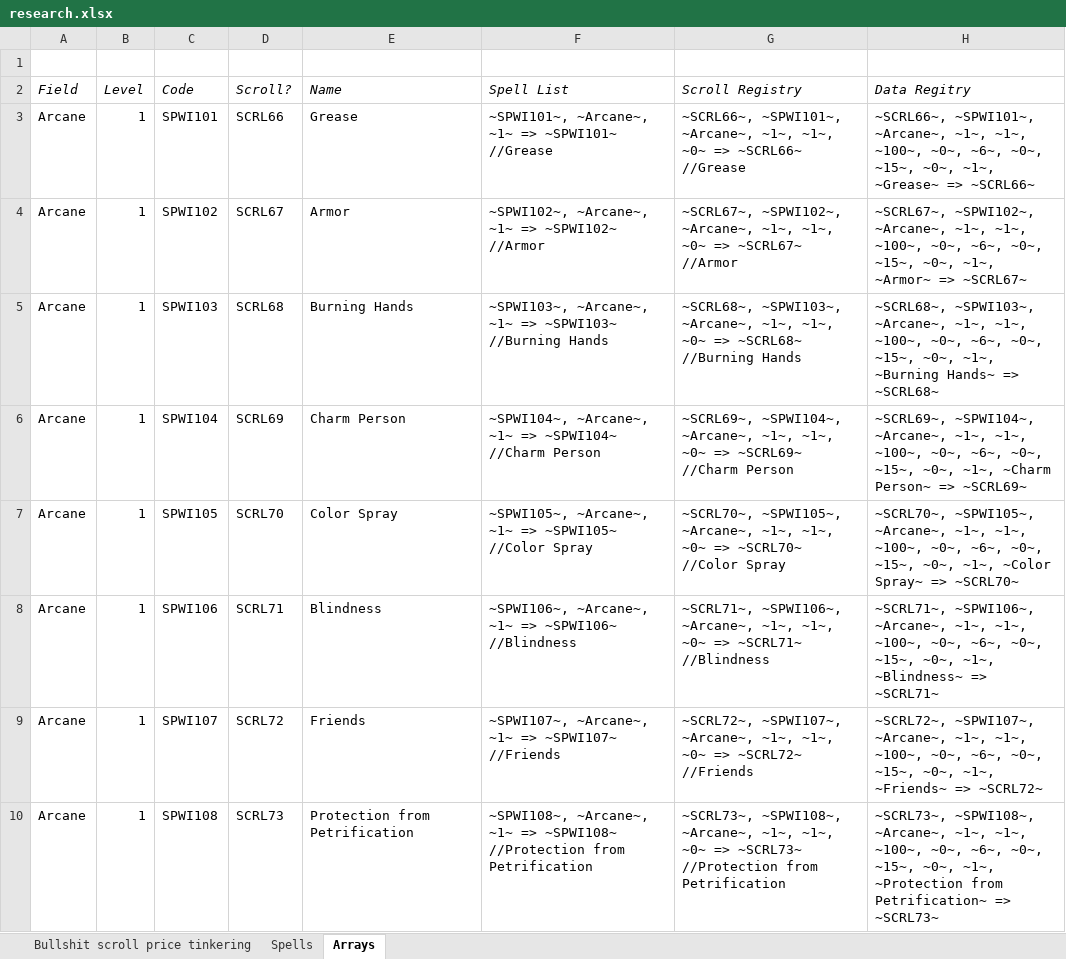
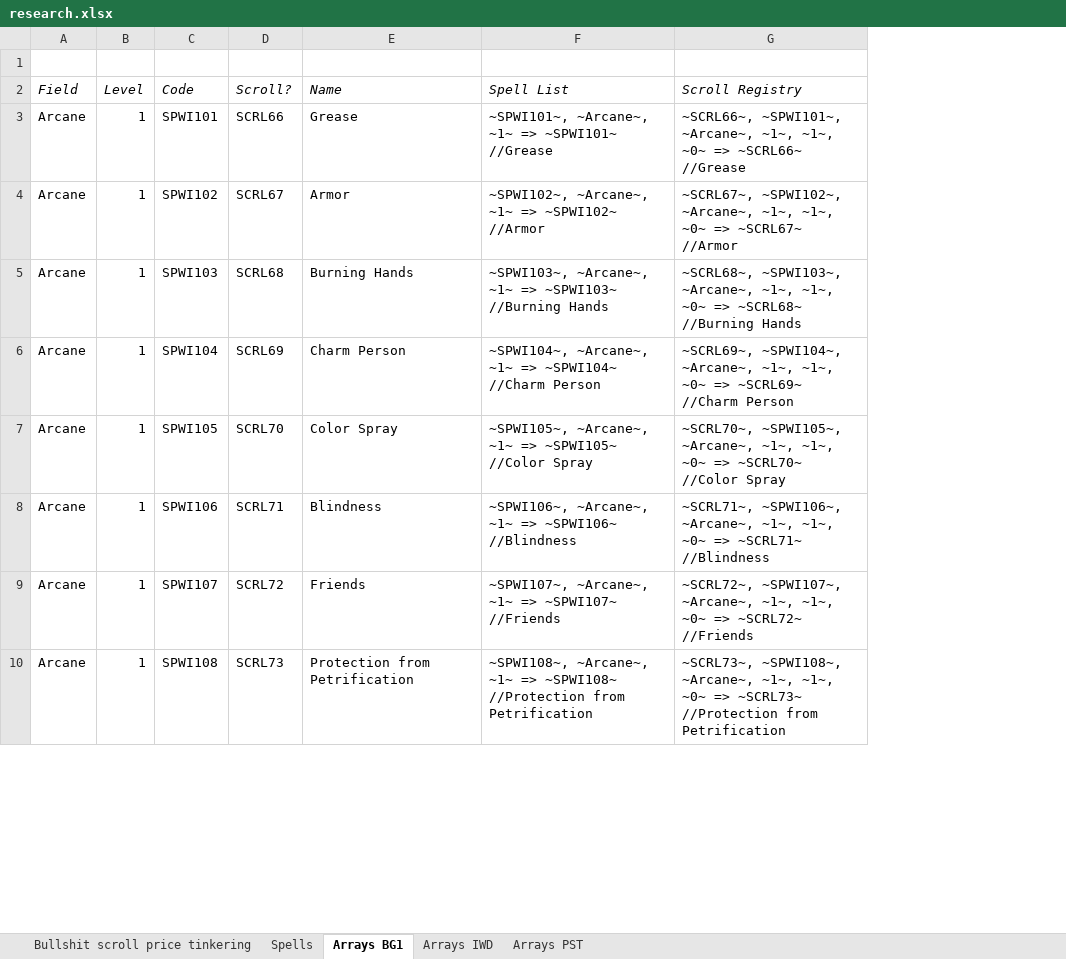
Before and after one commit to BardezAnAvatar/BGEE-Caster-Crafting, an Excel workbook: .research/research.xlsx, sheet Arrays BG1, drawn as a sheet; only a part is shown; values as stored, in another font and other column widths than the file's, no borders; the diff names each change by its address in the sheet, - before the commit and + after, or states it on an @@ line.

```diff
--- a/.research/research.xlsx (sheet Arrays BG1)
+++ b/.research/research.xlsx (sheet Arrays BG1)
-sheet tab: Arrays
+sheet tab: Arrays BG1
+sheet tab: Arrays IWD
+sheet tab: Arrays PST
-column H (Data Regitry), rows 3-10: ~SCRL66~, ~SPWI101~, ~Arcane~, ~1~, ~1~, ~100~, ~0~, ~6~, ~0~, ~15~, ~0~, ~1~, ~Grease~ => ~SCRL66~ | ~SCRL67~, ~SPWI102~, ~Arcane~, ~1~, ~1~, ~100~, ~0~, ~6~, ~0~, ~15~, ~0~, ~1~, ~Armor~ => ~SCRL67~ | ~SCRL68~, ~SPWI103~, ~Arcane~, ~1~, ~1~, ~100~, ~0~, ~6~, ~0~, ~15~, ~0~, ~1~, ~Burning Hands~ => ~SCRL68~ | ~SCRL69~, ~SPWI104~, ~Arcane~, ~1~, ~1~, ~100~, ~0~, ~6~, ~0~, ~15~, ~0~, ~1~, ~Charm Person~ => ~SCRL69~ | ~SCRL70~, ~SPWI105~, ~Arcane~, ~1~, ~1~, ~100~, ~0~, ~6~, ~0~, ~15~, ~0~, ~1~, ~Color Spray~ => ~SCRL70~ | ~SCRL71~, ~SPWI106~, ~Arcane~, ~1~, ~1~, ~100~, ~0~, ~6~, ~0~, ~15~, ~0~, ~1~, ~Blindness~ => ~SCRL71~ | ~SCRL72~, ~SPWI107~, ~Arcane~, ~1~, ~1~, ~100~, ~0~, ~6~, ~0~, ~15~, ~0~, ~1~, ~Friends~ => ~SCRL72~ | ~SCRL73~, ~SPWI108~, ~Arcane~, ~1~, ~1~, ~100~, ~0~, ~6~, ~0~, ~15~, ~0~, ~1~, ~Protection from Petrification~ => ~SCRL73~
```
Also changed, not shown: sheet Spells, 34 other files.
